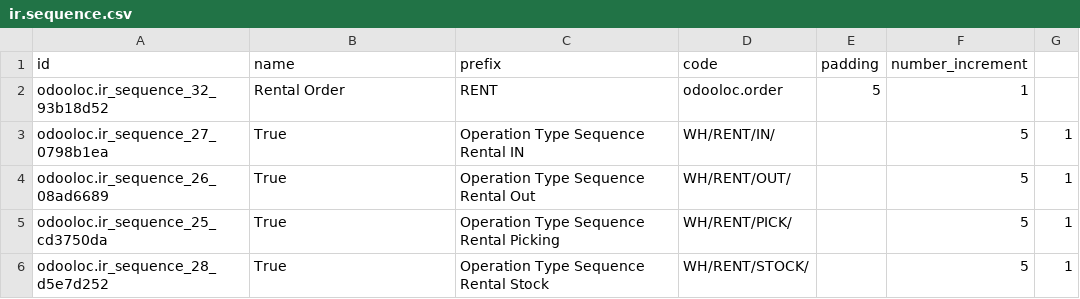
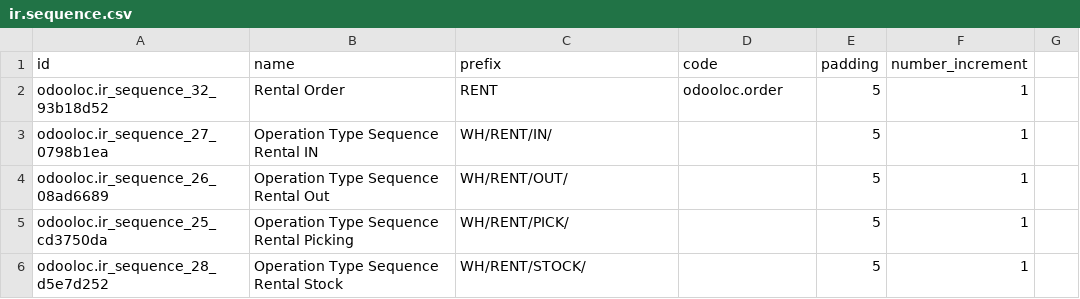
Before and after one commit to HEG-Arc/odooloc, a CSV file: addons/odooloc/data/ir.sequence.csv, drawn as a sheet.

```diff
--- a/addons/odooloc/data/ir.sequence.csv
+++ b/addons/odooloc/data/ir.sequence.csv
@@ -2,5 +2,5 @@
 "odooloc.ir_sequence_32_93b18d52","Rental Order","RENT","odooloc.order","5","1"
-odooloc.ir_sequence_27_0798b1ea,"True","Operation Type Sequence Rental IN","WH/RENT/IN/","","5","1"
-odooloc.ir_sequence_26_08ad6689,"True","Operation Type Sequence Rental Out","WH/RENT/OUT/","","5","1"
-odooloc.ir_sequence_25_cd3750da,"True","Operation Type Sequence Rental Picking","WH/RENT/PICK/","","5","1"
-odooloc.ir_sequence_28_d5e7d252,"True","Operation Type Sequence Rental Stock","WH/RENT/STOCK/","","5","1"
+odooloc.ir_sequence_27_0798b1ea,"Operation Type Sequence Rental IN","WH/RENT/IN/","","5","1"
+odooloc.ir_sequence_26_08ad6689,"Operation Type Sequence Rental Out","WH/RENT/OUT/","","5","1"
+odooloc.ir_sequence_25_cd3750da,"Operation Type Sequence Rental Picking","WH/RENT/PICK/","","5","1"
+odooloc.ir_sequence_28_d5e7d252,"Operation Type Sequence Rental Stock","WH/RENT/STOCK/","","5","1"
```
Also changed, not shown: addons/odooloc/data/stock.picking.type.csv, 1 other file.
